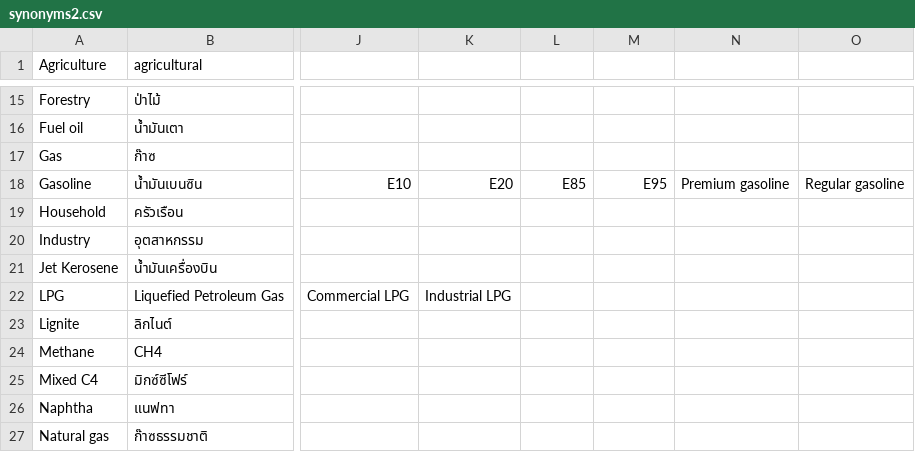
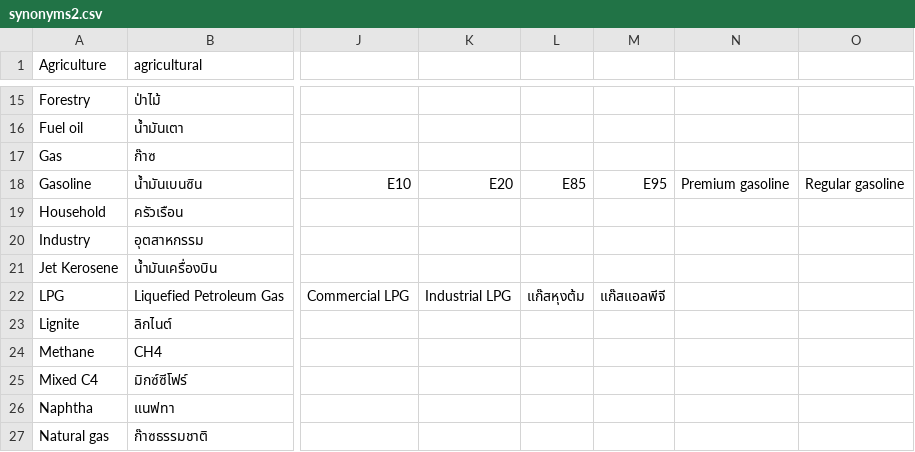
Before and after one commit to nanutnutna/synonyms, a CSV file: synonyms2.csv, drawn as a sheet; only a part is shown, gaps mark what is left out; the diff names each change by its address in the sheet, - before the commit and + after, or states it on an @@ line.

Commit message:
add word

```diff
--- a/synonyms2.csv
+++ b/synonyms2.csv
-L22: (empty)
+L22: แก๊สหุงต้ม
-M22: (empty)
+M22: แก๊สแอลพีจี
```
